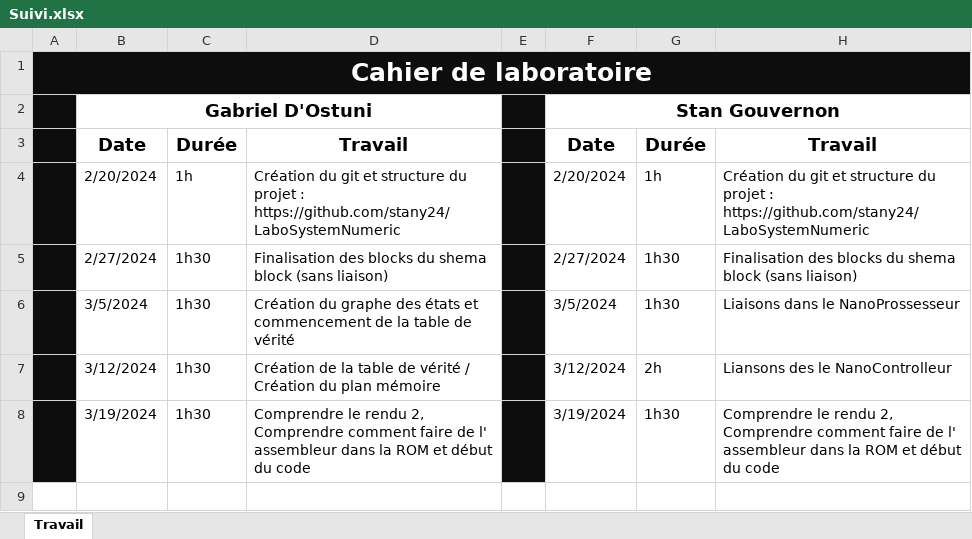
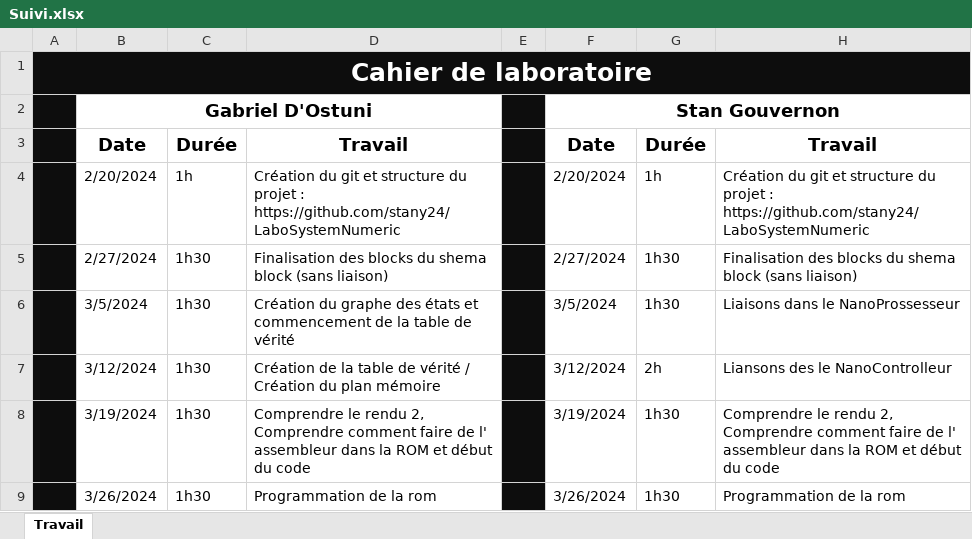
Before and after one commit to stany24/LaboSystemNumeric, an Excel workbook: Suivi.xlsx, sheet Travail, drawn as a sheet; values as stored, in another font and other column widths than the file's, no borders; the diff names each change by its address in the sheet, - before the commit and + after, or states it on an @@ line.

Commit message:
updated suivi

```diff
--- a/Suivi.xlsx (sheet Travail)
+++ b/Suivi.xlsx (sheet Travail)
+row 9:  | 3/26/2024 | 1h30 | Programmation de la rom |  | 3/26/2024 | 1h30 | Programmation de la rom
```
